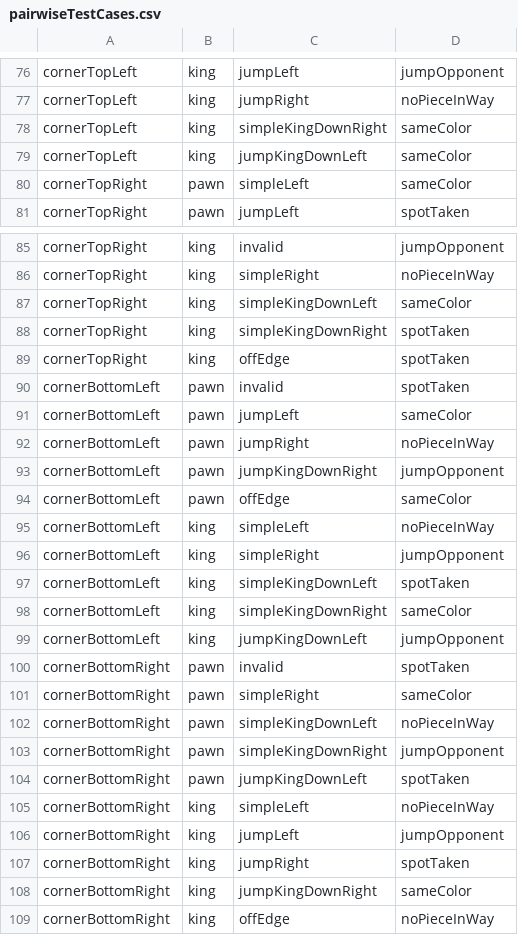
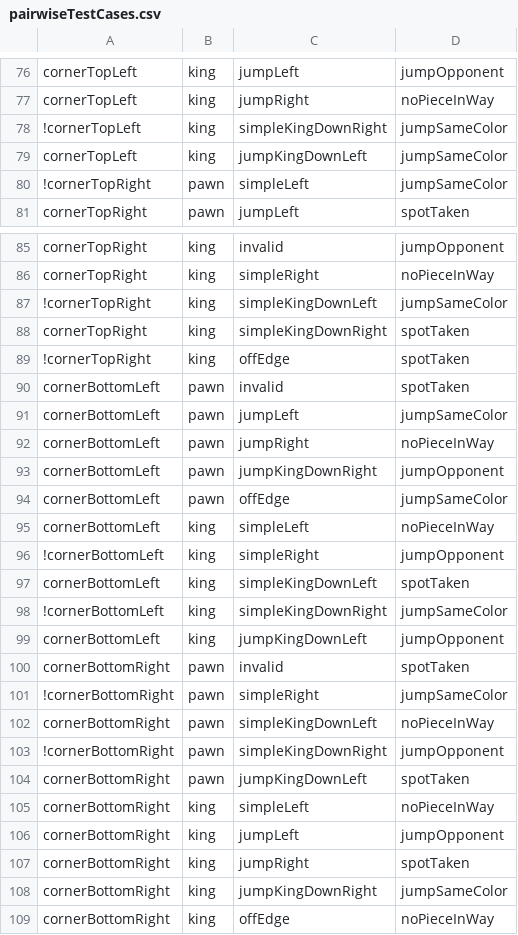
Before and after one commit to Ratchette/Checkers, a CSV file: pairwiseTestCases.csv, drawn as a sheet; only a part is shown, gaps mark what is left out; the diff covers the shown part only.

Commit message:
Marked the illegal jumps and illegal off edge moves

```diff
--- a/pairwiseTestCases.csv
+++ b/pairwiseTestCases.csv
@@ -77,5 +77,5 @@ cornerTopLeft,king,jumpLeft,jumpOpponent
 cornerTopLeft,king,jumpRight,noPieceInWay
-cornerTopLeft,king,simpleKingDownRight,sameColor
-cornerTopLeft,king,jumpKingDownLeft,sameColor
-cornerTopRight,pawn,simpleLeft,sameColor
+!cornerTopLeft,king,simpleKingDownRight,jumpSameColor
+cornerTopLeft,king,jumpKingDownLeft,jumpSameColor
+!cornerTopRight,pawn,simpleLeft,jumpSameColor
 cornerTopRight,pawn,jumpLeft,spotTaken
@@ -86,19 +86,19 @@ cornerTopRight,king,invalid,jumpOpponent
 cornerTopRight,king,simpleRight,noPieceInWay
-cornerTopRight,king,simpleKingDownLeft,sameColor
+!cornerTopRight,king,simpleKingDownLeft,jumpSameColor
 cornerTopRight,king,simpleKingDownRight,spotTaken
-cornerTopRight,king,offEdge,spotTaken
+!cornerTopRight,king,offEdge,spotTaken
 cornerBottomLeft,pawn,invalid,spotTaken
-cornerBottomLeft,pawn,jumpLeft,sameColor
+cornerBottomLeft,pawn,jumpLeft,jumpSameColor
 cornerBottomLeft,pawn,jumpRight,noPieceInWay
 cornerBottomLeft,pawn,jumpKingDownRight,jumpOpponent
-cornerBottomLeft,pawn,offEdge,sameColor
+cornerBottomLeft,pawn,offEdge,jumpSameColor
 cornerBottomLeft,king,simpleLeft,noPieceInWay
-cornerBottomLeft,king,simpleRight,jumpOpponent
+!cornerBottomLeft,king,simpleRight,jumpOpponent
 cornerBottomLeft,king,simpleKingDownLeft,spotTaken
-cornerBottomLeft,king,simpleKingDownRight,sameColor
+!cornerBottomLeft,king,simpleKingDownRight,jumpSameColor
 cornerBottomLeft,king,jumpKingDownLeft,jumpOpponent
 cornerBottomRight,pawn,invalid,spotTaken
-cornerBottomRight,pawn,simpleRight,sameColor
+!cornerBottomRight,pawn,simpleRight,jumpSameColor
 cornerBottomRight,pawn,simpleKingDownLeft,noPieceInWay
-cornerBottomRight,pawn,simpleKingDownRight,jumpOpponent
+!cornerBottomRight,pawn,simpleKingDownRight,jumpOpponent
 cornerBottomRight,pawn,jumpKingDownLeft,spotTaken
@@ -107,3 +107,3 @@ cornerBottomRight,king,jumpLeft,jumpOpponent
 cornerBottomRight,king,jumpRight,spotTaken
-cornerBottomRight,king,jumpKingDownRight,sameColor
+cornerBottomRight,king,jumpKingDownRight,jumpSameColor
 cornerBottomRight,king,offEdge,noPieceInWay
```
Also changed, not shown: 35 edited cells elsewhere in this file.
